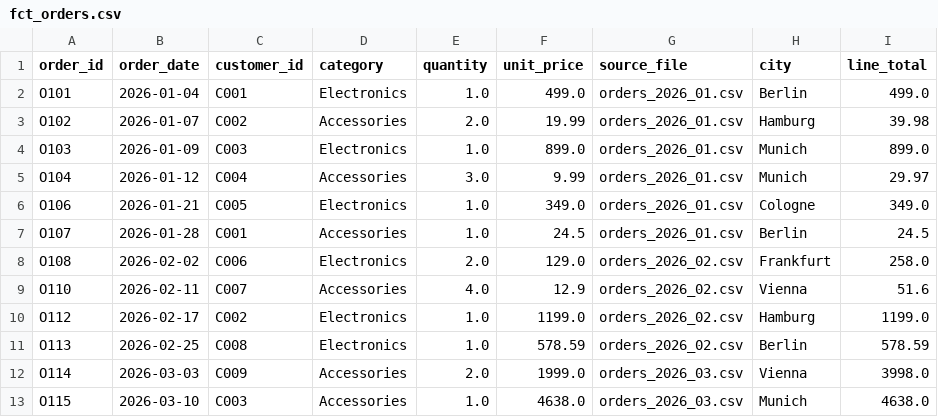
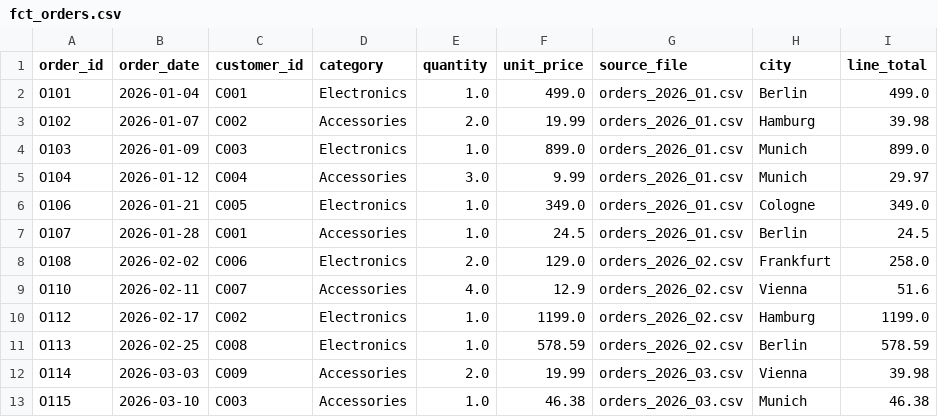
Before and after one commit to jasmeetkaurpelia/dm-shop_pipeline-group-07, a CSV file: data/output/fct_orders.csv, drawn as a sheet.

Commit message:
feat: extend shop pipeline with validation and category revenue

```diff
--- a/data/output/fct_orders.csv
+++ b/data/output/fct_orders.csv
@@ -11,3 +11,3 @@ O112,2026-02-17,C002,Electronics,1.0,1199.0,orders_2026_02.csv,Hamburg,1199.0
 O113,2026-02-25,C008,Electronics,1.0,578.59,orders_2026_02.csv,Berlin,578.59
-O114,2026-03-03,C009,Accessories,2.0,1999.0,orders_2026_03.csv,Vienna,3998.0
-O115,2026-03-10,C003,Accessories,1.0,4638.0,orders_2026_03.csv,Munich,4638.0
+O114,2026-03-03,C009,Accessories,2.0,19.99,orders_2026_03.csv,Vienna,39.98
+O115,2026-03-10,C003,Accessories,1.0,46.38,orders_2026_03.csv,Munich,46.38
```
Also changed, not shown: data/output/quarantine_orders.csv, 8 other files.
